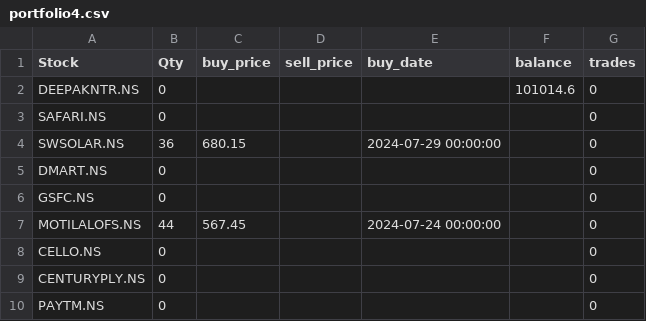
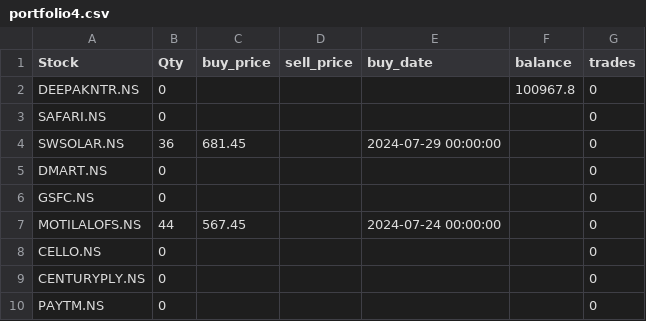
Before and after one commit to ANANTKACHOLIA/portfolio_data, a CSV file: portfolio4.csv, drawn as a sheet.

Commit message:
Replace CSV file

```diff
--- a/portfolio4.csv
+++ b/portfolio4.csv
@@ -1,5 +1,5 @@
 Stock,Qty,buy_price,sell_price,buy_date,balance,trades
-DEEPAKNTR.NS,0,,,,101014.6,0
+DEEPAKNTR.NS,0,,,,100967.8,0
 SAFARI.NS,0,,,,,0
-SWSOLAR.NS,36,680.15,,2024-07-29 00:00:00,,0
+SWSOLAR.NS,36,681.45,,2024-07-29 00:00:00,,0
 DMART.NS,0,,,,,0
```
